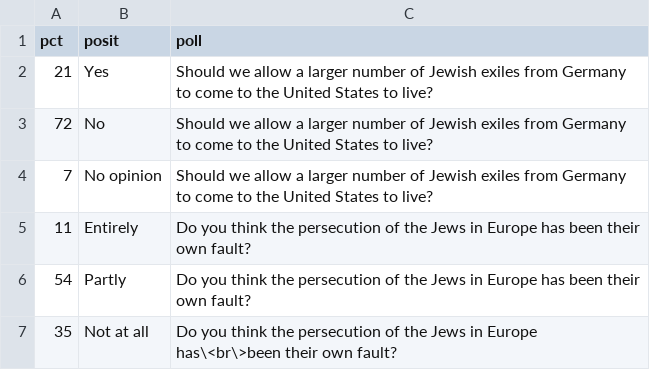
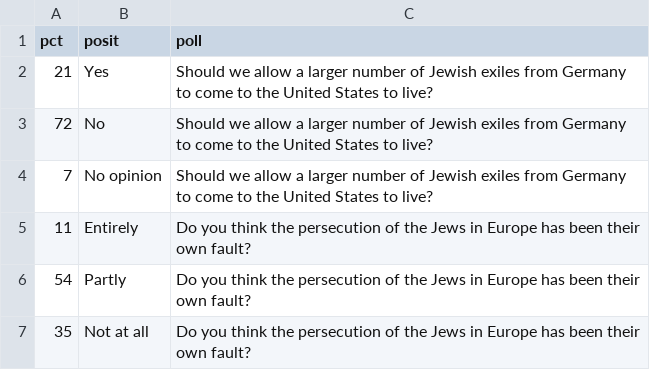
Before and after one commit to erauchway/mapbits, a CSV file: polls_38.csv, drawn as a sheet.

Commit message:
edited strip

```diff
--- a/polls_38.csv
+++ b/polls_38.csv
@@ -6,2 +6,2 @@ pct,posit,poll
 54,Partly,Do you think the persecution of the Jews in Europe has been their own fault?
-35,Not at all,Do you think the persecution of the Jews in Europe has\<br\>been their own fault?
+35,Not at all,Do you think the persecution of the Jews in Europe has been their own fault?
```
